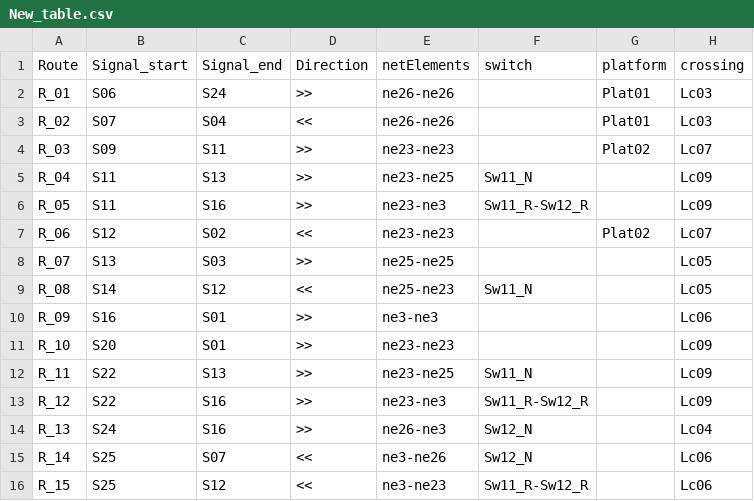
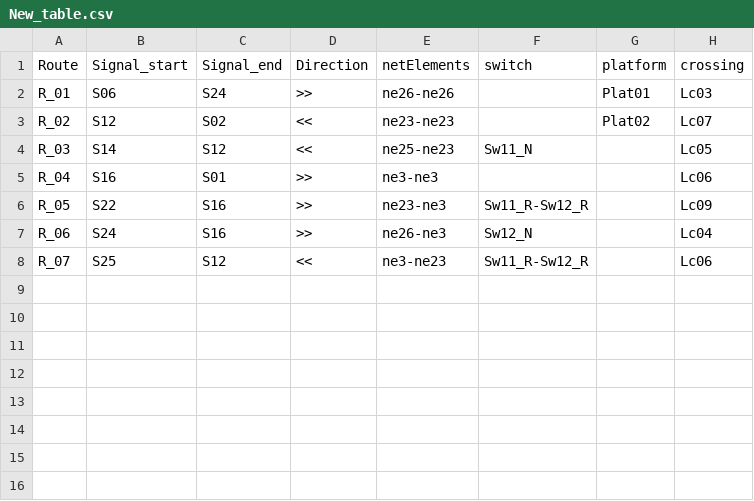
Before and after one commit to GICSAFePhD/RailML, a CSV file: Layouts/Example_8/New_table.csv, drawn as a sheet.

```diff
--- a/Layouts/Example_8/New_table.csv
+++ b/Layouts/Example_8/New_table.csv
@@ -2,15 +2,7 @@ Route , Signal_start , Signal_end , Direction , netElements , switch , platform
 R_01 , S06 , S24 , >> , ne26-ne26 ,  , Plat01 , Lc03
-R_02 , S07 , S04 , << , ne26-ne26 ,  , Plat01 , Lc03
-R_03 , S09 , S11 , >> , ne23-ne23 ,  , Plat02 , Lc07
-R_04 , S11 , S13 , >> , ne23-ne25 , Sw11_N ,  , Lc09
-R_05 , S11 , S16 , >> , ne23-ne3 , Sw11_R-Sw12_R ,  , Lc09
-R_06 , S12 , S02 , << , ne23-ne23 ,  , Plat02 , Lc07
-R_07 , S13 , S03 , >> , ne25-ne25 ,  ,  , Lc05
-R_08 , S14 , S12 , << , ne25-ne23 , Sw11_N ,  , Lc05
-R_09 , S16 , S01 , >> , ne3-ne3 ,  ,  , Lc06
-R_10 , S20 , S01 , >> , ne23-ne23 ,  ,  , Lc09
-R_11 , S22 , S13 , >> , ne23-ne25 , Sw11_N ,  , Lc09
-R_12 , S22 , S16 , >> , ne23-ne3 , Sw11_R-Sw12_R ,  , Lc09
-R_13 , S24 , S16 , >> , ne26-ne3 , Sw12_N ,  , Lc04
-R_14 , S25 , S07 , << , ne3-ne26 , Sw12_N ,  , Lc06
-R_15 , S25 , S12 , << , ne3-ne23 , Sw11_R-Sw12_R ,  , Lc06
+R_02 , S12 , S02 , << , ne23-ne23 ,  , Plat02 , Lc07
+R_03 , S14 , S12 , << , ne25-ne23 , Sw11_N ,  , Lc05
+R_04 , S16 , S01 , >> , ne3-ne3 ,  ,  , Lc06
+R_05 , S22 , S16 , >> , ne23-ne3 , Sw11_R-Sw12_R ,  , Lc09
+R_06 , S24 , S16 , >> , ne26-ne3 , Sw12_N ,  , Lc04
+R_07 , S25 , S12 , << , ne3-ne23 , Sw11_R-Sw12_R ,  , Lc06
```
Also changed, not shown: Layouts/Example_1/New_table.csv, Layouts/Example_3/New_table.csv, 18 other files.
